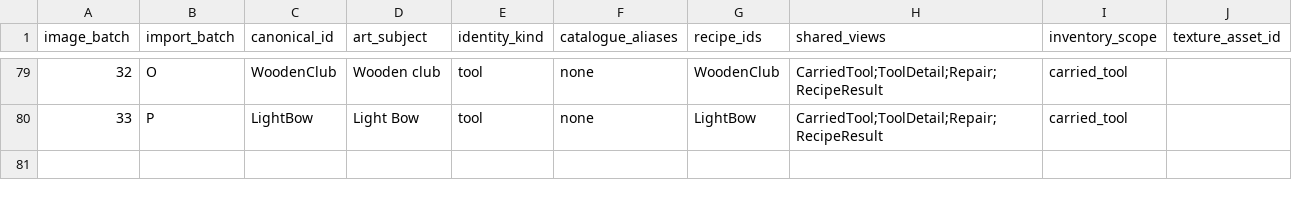
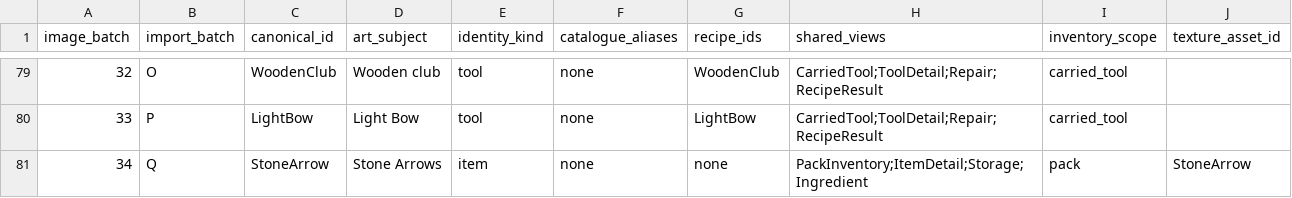
Before and after one commit to VilleKokkarinen/Kalmala, a CSV file: Scripts/Data/catalogue-icon-manifest.csv, drawn as a sheet; only a part is shown, gaps mark what is left out; the diff names each change by its address in the sheet, - before the commit and + after, or states it on an @@ line.

Commit message:
Add Stone Arrow ammunition item

```diff
--- a/Scripts/Data/catalogue-icon-manifest.csv
+++ b/Scripts/Data/catalogue-icon-manifest.csv
+row 81: 34 | Q | StoneArrow | Stone Arrows | item | none | none | PackInventory;ItemDetail;Storage;Ingredient | pack | StoneArrow
```
Also changed, not shown: 25 other files.
